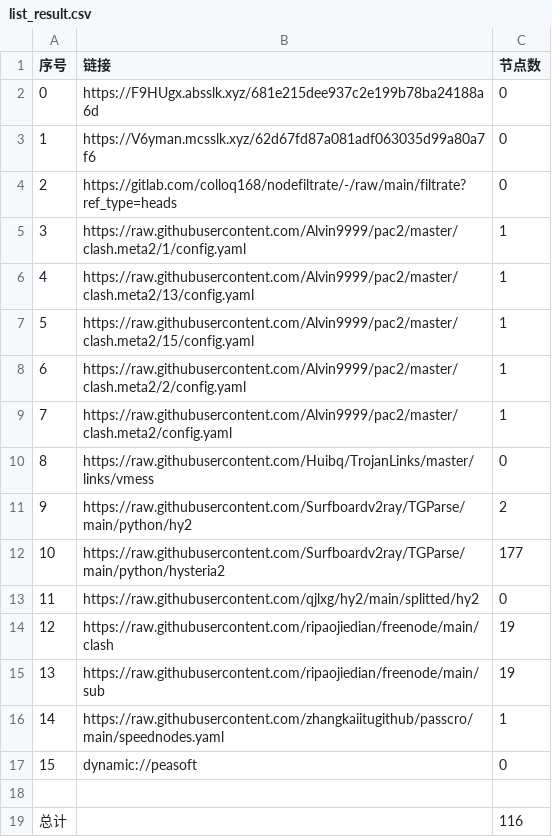
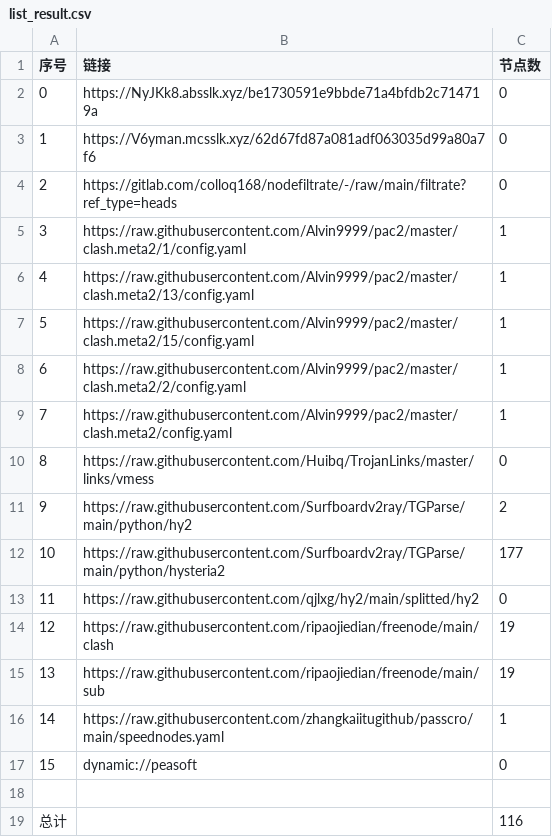
Before and after one commit to aqswaqsw/-dl, a CSV file: list_result.csv, drawn as a sheet.

```diff
--- a/list_result.csv
+++ b/list_result.csv
@@ -1,3 +1,3 @@
 序号,链接,节点数
-0,https://F9HUgx.absslk.xyz/681e215dee937c2e199b78ba24188a6d,0
+0,https://NyJKk8.absslk.xyz/be1730591e9bbde71a4bfdb2c714719a,0
 1,https://V6yman.mcsslk.xyz/62d67fd87a081adf063035d99a80a7f6,0
```
Also changed, not shown: 3 other files.
